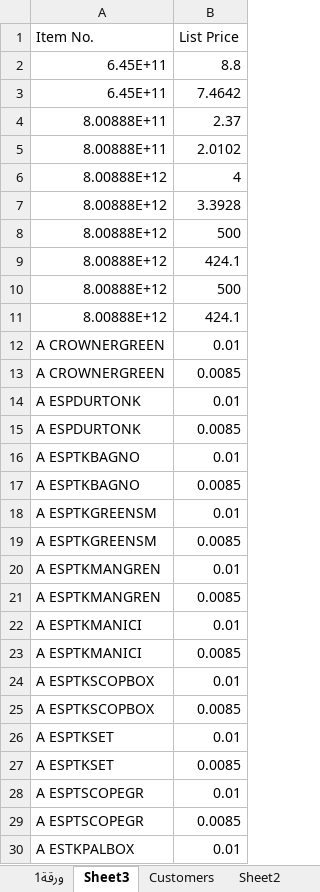
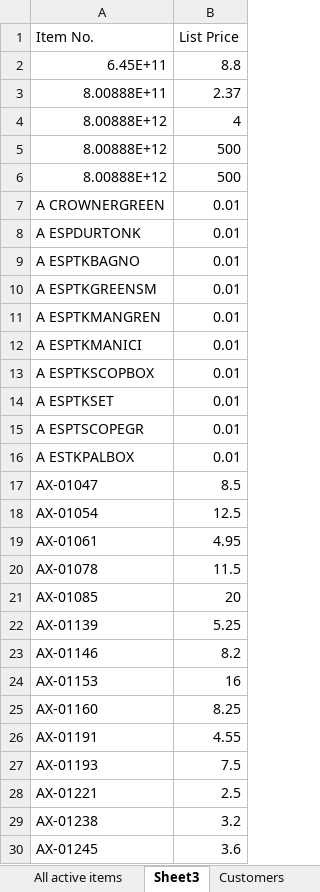
Before and after one commit to DilsherB/sales-order-app, an Excel workbook: src/data/sales order app data.xlsx, sheet Sheet3, drawn as a sheet; only a part is shown; the shorter side is filled out with more unchanged rows; values as stored, in another font and other column widths than the file's, no borders; the diff covers the shown part only; the diff names each change by its address in the sheet, - before the commit and + after, or states it on an @@ line.

Commit message:
items data updated.

```diff
--- a/src/data/sales order app data.xlsx (sheet Sheet3)
+++ b/src/data/sales order app data.xlsx (sheet Sheet3)
-sheet tab: ورقة1
+sheet tab: All active items
-row 3: 6.45E+11 | 7.4642
-row 5: 8.00888E+11 | 2.0102
-row 7: 8.00888E+12 | 3.3928
-row 9: 8.00888E+12 | 424.1
-row 11: 8.00888E+12 | 424.1
-row 13: A CROWNERGREEN | 0.0085
-row 15: A ESPDURTONK | 0.0085
-row 17: A ESPTKBAGNO | 0.0085
-row 19: A ESPTKGREENSM | 0.0085
-row 21: A ESPTKMANGREN | 0.0085
-row 23: A ESPTKMANICI | 0.0085
-row 25: A ESPTKSCOPBOX | 0.0085
-row 27: A ESPTKSET | 0.0085
-row 29: A ESPTSCOPEGR | 0.0085
```
Also changed, not shown: 831 removed rows elsewhere in this sheet, sheet All active items, other sheet tabs, 1 other file.
